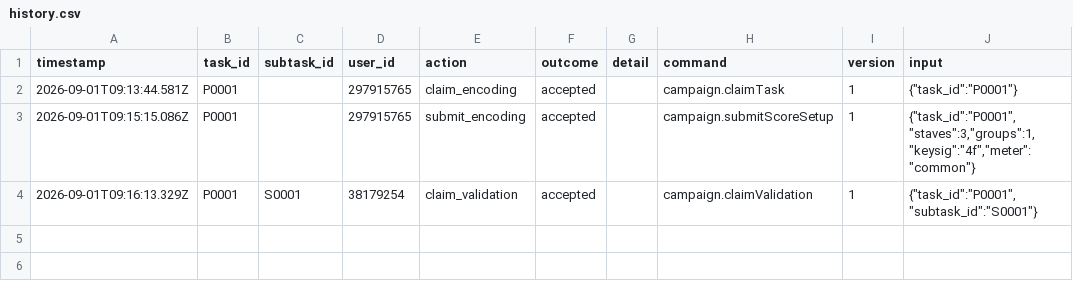
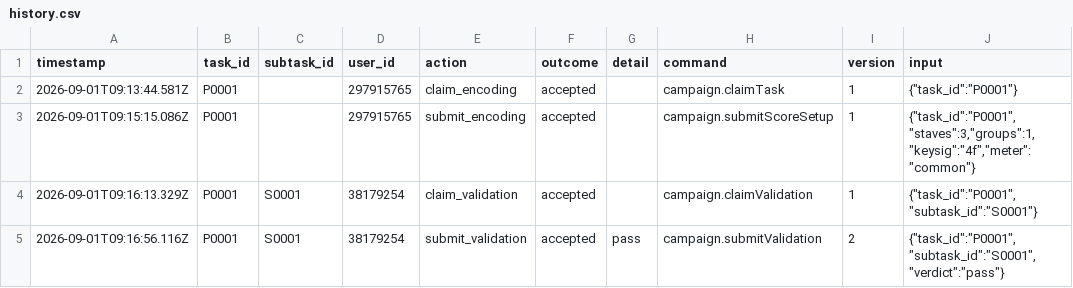
Before and after one commit to ohwjd/another-campaign, a CSV file: tracking/history.csv, drawn as a sheet; the diff names each change by its address in the sheet, - before the commit and + after, or states it on an @@ line.

```diff
--- a/tracking/history.csv
+++ b/tracking/history.csv
+row 5: 2026-09-01T09:16:56.116Z | P0001 | S0001 | 38179254 | submit_validation | accepted | pass | campaign.submitValidation | 2 | {"task_id":"P0001","subtask_id":"S0001","verdict":"pass"}
```
Also changed, not shown: tracking/state.csv, 1 other file.
